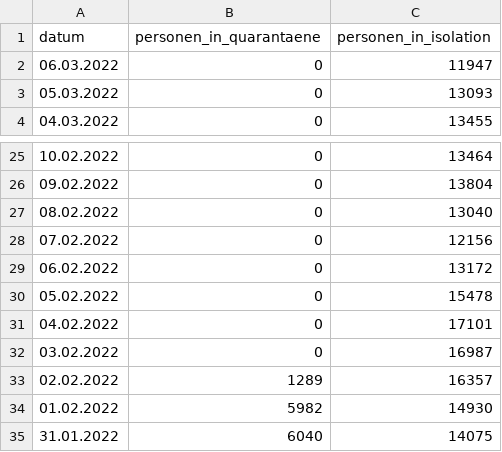
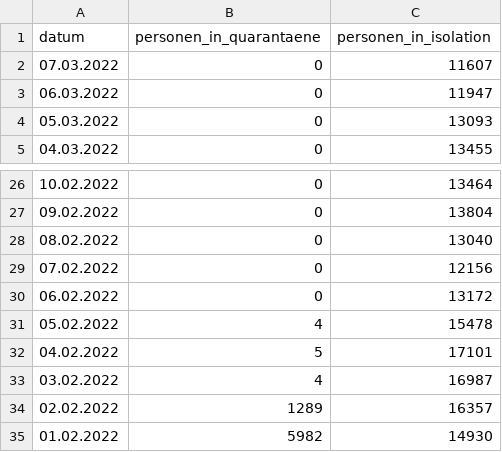
Before and after one commit to openDataBE/covid19Data, a CSV file: contact_tracing.csv, drawn as a sheet; only a part is shown, gaps mark what is left out; the shorter side is filled out with more unchanged rows.

Commit message:
Automatic commit of contact_tracing.csv

```diff
--- a/contact_tracing.csv
+++ b/contact_tracing.csv
@@ -1,2 +1,3 @@
 "datum","personen_in_quarantaene","personen_in_isolation"
+"07.03.2022","0","11607"
 "06.03.2022","0","11947"
@@ -29,5 +30,5 @@
 "06.02.2022","0","13172"
-"05.02.2022","0","15478"
-"04.02.2022","0","17101"
-"03.02.2022","0","16987"
+"05.02.2022","4","15478"
+"04.02.2022","5","17101"
+"03.02.2022","4","16987"
 "02.02.2022","1289","16357"
```
